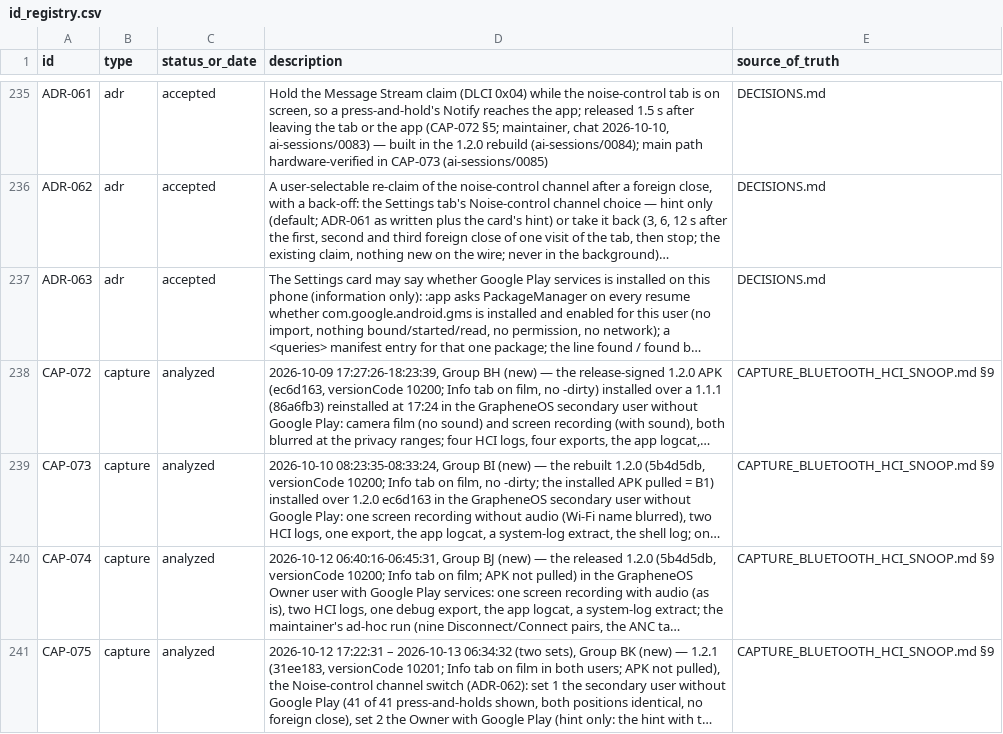
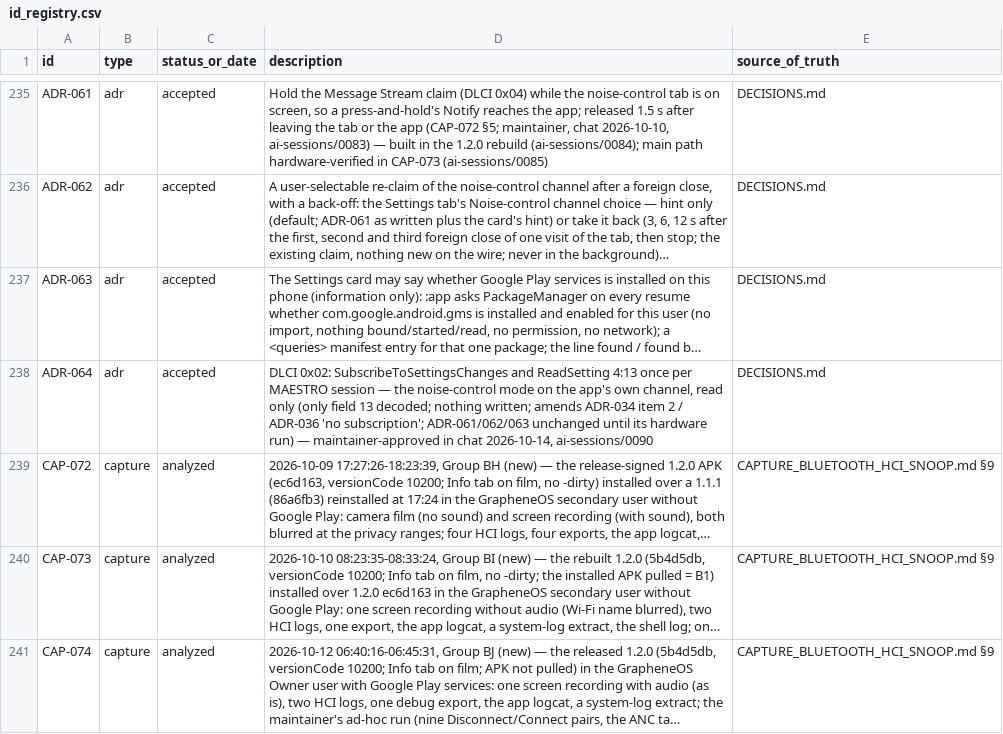
Before and after one commit to tedsluis/opencontrolpixelbudspro2, a CSV file: id_registry.csv, drawn as a sheet; only a part is shown, gaps mark what is left out; the shorter side is filled out with more unchanged rows; long unchanged cells end in …; the diff names each change by its address in the sheet, - before the commit and + after, or states it on an @@ line.

```diff
--- a/id_registry.csv
+++ b/id_registry.csv
+row 238: ADR-064 | adr | accepted | DLCI 0x02: SubscribeToSettingsChanges and ReadSetting 4:13 once per MAESTRO session — the noise-control mode on the app's own channel, read only (only field 13 decoded; nothing written; amends ADR-034 item 2 / ADR-036 'no subscription'; ADR-061/062/063 unchanged until its hardware run) — maintainer-approved in chat 2026-10-14, ai-sessions/0090 | DECISIONS.md
```
Also changed, not shown: 1 other file.
